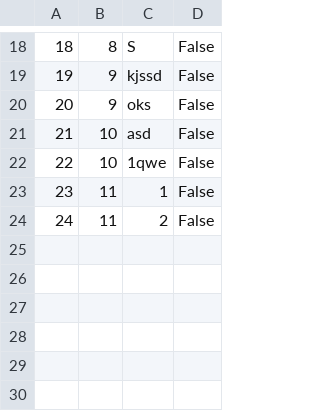
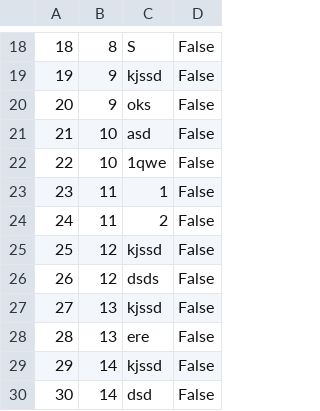
Before and after one commit to marko-nikolic01/travel-agency, a CSV file: TravelAgency/TravelAgency/Resources/Data/keyPoints.csv, drawn as a sheet; only a part is shown, gaps mark what is left out; the diff names each change by its address in the sheet, - before the commit and + after, or states it on an @@ line.

```diff
--- a/TravelAgency/TravelAgency/Resources/Data/keyPoints.csv
+++ b/TravelAgency/TravelAgency/Resources/Data/keyPoints.csv
+row 25: 25 | 12 | kjssd | False
+row 26: 26 | 12 | dsds | False
+row 27: 27 | 13 | kjssd | False
+row 28: 28 | 13 | ere | False
+row 29: 29 | 14 | kjssd | False
+row 30: 30 | 14 | dsd | False
```
Also changed, not shown: TravelAgency/TravelAgency/Resources/Data/tourOccurrences.csv, TravelAgency/TravelAgency/Resources/Data/tourRequests.csv, 4 other files.
